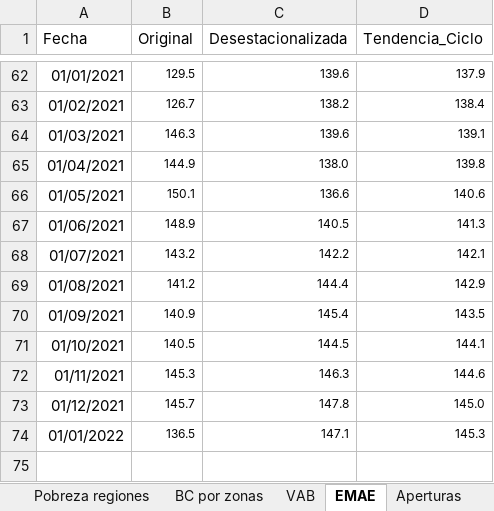
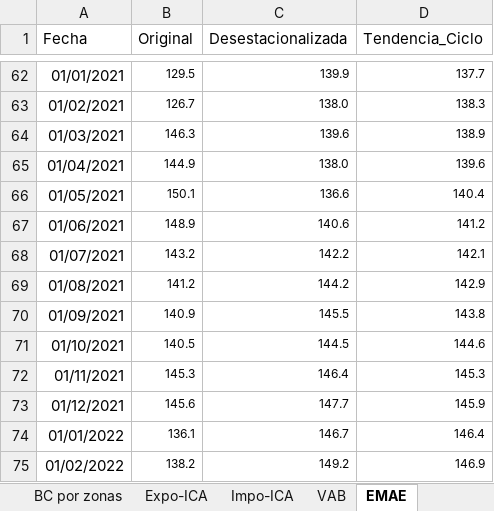
Before and after one commit to NahuelBargas/indeco, an Excel workbook: bases/indicadores.xlsx, sheet EMAE, drawn as a sheet; only a part is shown, gaps mark what is left out; values as stored, in another font and other column widths than the file's, no borders; the diff covers the shown part only; the diff names each change by its address in the sheet, - before the commit and + after, or states it on an @@ line.

Commit message:
"Actualizo datos comex y sit fiscal marzo, emae febrero"

```diff
--- a/bases/indicadores.xlsx (sheet EMAE)
+++ b/bases/indicadores.xlsx (sheet EMAE)
+sheet tab: Expo-ICA
+sheet tab: Impo-ICA
-C62 (Desestacionalizada): 139.6
+C62 (Desestacionalizada): 139.9
-D62 (Tendencia_Ciclo): 137.9
+D62 (Tendencia_Ciclo): 137.7
-C63 (Desestacionalizada): 138.2
+C63 (Desestacionalizada): 138.0
-D63 (Tendencia_Ciclo): 138.4
+D63 (Tendencia_Ciclo): 138.3
-D64 (Tendencia_Ciclo): 139.1
+D64 (Tendencia_Ciclo): 138.9
-D65 (Tendencia_Ciclo): 139.8
+D65 (Tendencia_Ciclo): 139.6
-D66 (Tendencia_Ciclo): 140.6
+D66 (Tendencia_Ciclo): 140.4
-C67 (Desestacionalizada): 140.5
+C67 (Desestacionalizada): 140.6
-D67 (Tendencia_Ciclo): 141.3
+D67 (Tendencia_Ciclo): 141.2
-C69 (Desestacionalizada): 144.4
+C69 (Desestacionalizada): 144.2
-C70 (Desestacionalizada): 145.4
+C70 (Desestacionalizada): 145.5
-D70 (Tendencia_Ciclo): 143.5
+D70 (Tendencia_Ciclo): 143.8
-D71 (Tendencia_Ciclo): 144.1
+D71 (Tendencia_Ciclo): 144.6
-C72 (Desestacionalizada): 146.3
+C72 (Desestacionalizada): 146.4
-D72 (Tendencia_Ciclo): 144.6
+D72 (Tendencia_Ciclo): 145.3
-B73 (Original): 145.7
+B73 (Original): 145.6
-C73 (Desestacionalizada): 147.8
+C73 (Desestacionalizada): 147.7
-D73 (Tendencia_Ciclo): 145.0
+D73 (Tendencia_Ciclo): 145.9
-B74 (Original): 136.5
+B74 (Original): 136.1
-C74 (Desestacionalizada): 147.1
+C74 (Desestacionalizada): 146.7
-D74 (Tendencia_Ciclo): 145.3
+D74 (Tendencia_Ciclo): 146.4
+row 75: 01/02/2022 | 138.2 | 149.2 | 146.9
```
Also changed, not shown: 48 edited cells elsewhere in this sheet, sheet BC por zonas, 5 other files.
